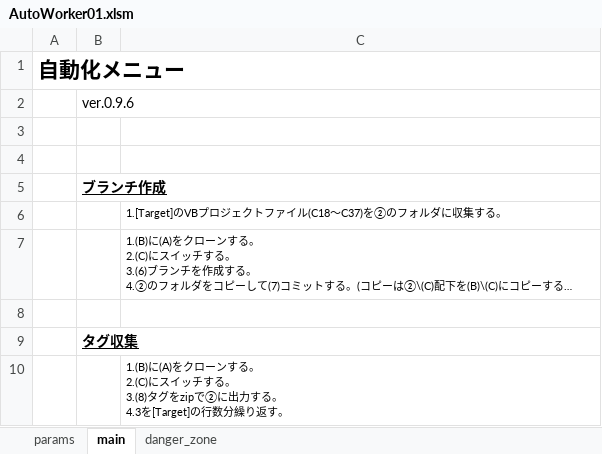
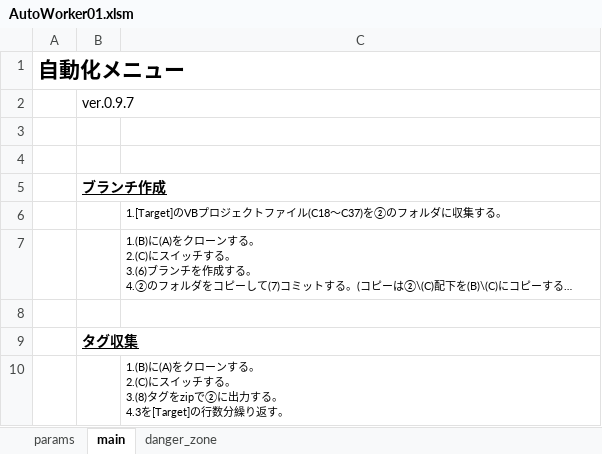
Before and after one commit to mtk57/PublicMemo, an Excel workbook: VBA/AutoWorker/Worker01/AutoWorker01.xlsm, sheet main, drawn as a sheet; long unchanged cells end in …; values as stored, in another font and other column widths than the file's, no borders; charts and pictures not drawn; the diff names each change by its address in the sheet, - before the commit and + after, or states it on an @@ line.

```diff
--- a/VBA/AutoWorker/Worker01/AutoWorker01.xlsm (sheet main)
+++ b/VBA/AutoWorker/Worker01/AutoWorker01.xlsm (sheet main)
-B2: ver.0.9.6
+B2: ver.0.9.7
```
Also changed, not shown: 1 other file.
